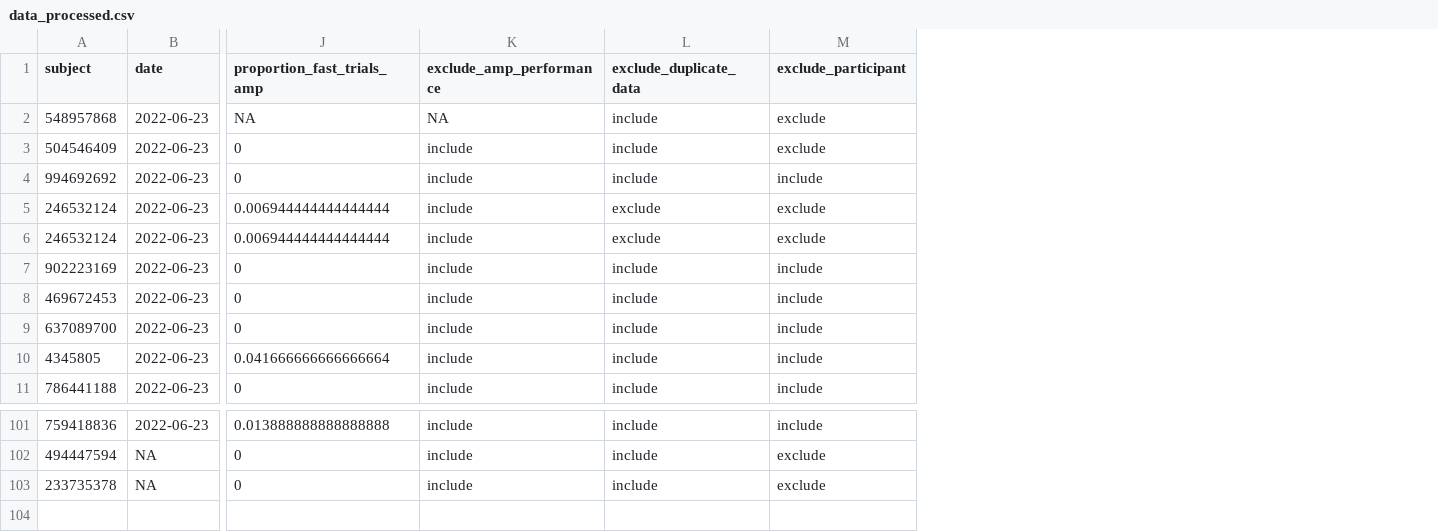
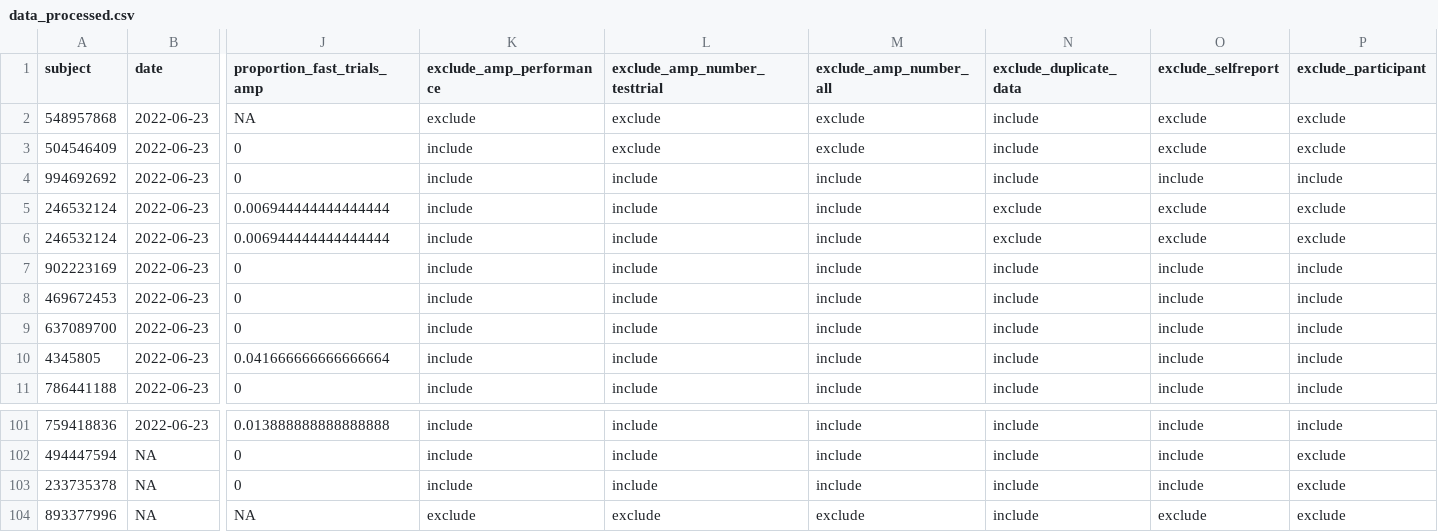
Before and after one commit to AnnikaLangner/dpm-assignments, a CSV file: week 7/implicit evaluations study/data/processed/data_processed.csv, drawn as a sheet; only a part is shown, gaps mark what is left out; rows hold the shown columns only; the diff names each change by its address in the sheet, - before the commit and + after, or states it on an @@ line.

Commit message:
Assignment week 7

```diff
--- a/week 7/implicit evaluations study/data/processed/data_processed.csv
+++ b/week 7/implicit evaluations study/data/processed/data_processed.csv
+column L (exclude_amp_number_testtrial), rows 2-11: exclude | exclude | include | include | include | include | include | include | include | include; rows 101-103: all include
+column M (exclude_amp_number_all), rows 2-11: exclude | exclude | include | include | include | include | include | include | include | include; rows 101-103: all include
+column O (exclude_selfreport), rows 2-11: exclude | exclude | include | exclude | exclude | include | include | include | include | include; rows 101-103: all include
-K2 (exclude_amp_performance): NA
+K2 (exclude_amp_performance): exclude
+row 104: 893377996 | NA | NA | exclude | exclude | exclude | include | exclude | exclude
```
Also changed, not shown: 6 other files.
